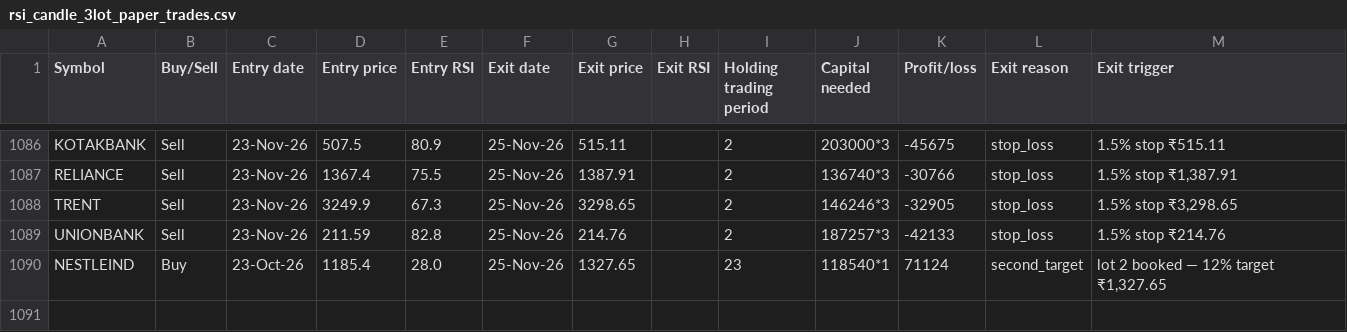
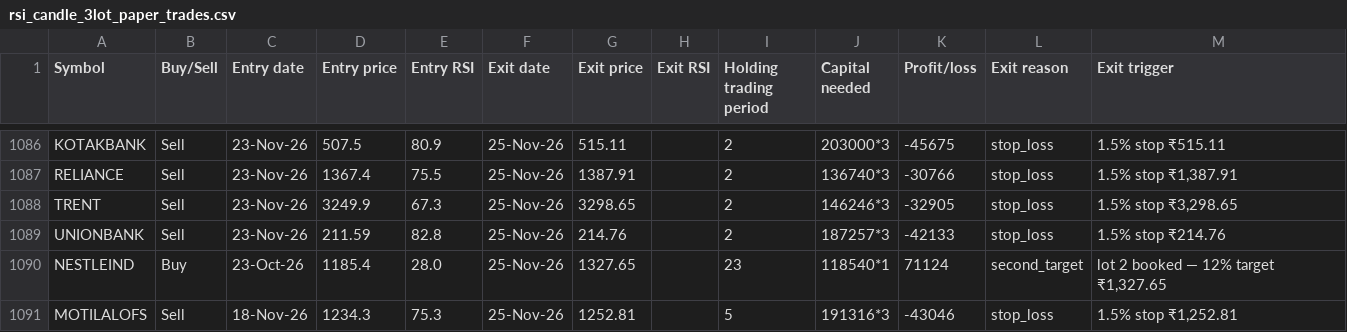
Before and after one commit to AbhilashMunnur/oi-with-stocks, a CSV file: data/rsi_candle_3lot_paper_trades.csv, drawn as a sheet; only a part is shown, gaps mark what is left out.

```diff
--- a/data/rsi_candle_3lot_paper_trades.csv
+++ b/data/rsi_candle_3lot_paper_trades.csv
@@ -1090 +1090,2 @@ UNIONBANK,Sell,23-Nov-26,211.59,82.8,25-Nov-26,214.76,,2,187257*3,-42133,stop_lo
 NESTLEIND,Buy,23-Oct-26,1185.4,28.0,25-Nov-26,1327.65,,23,118540*1,71124,second_target,"lot 2 booked — 12% target ₹1,327.65"
+MOTILALOFS,Sell,18-Nov-26,1234.3,75.3,25-Nov-26,1252.81,,5,191316*3,-43046,stop_loss,"1.5% stop ₹1,252.81"
```
Also changed, not shown: data/rsi_stretch_paper_trades.csv, 5 other files.
